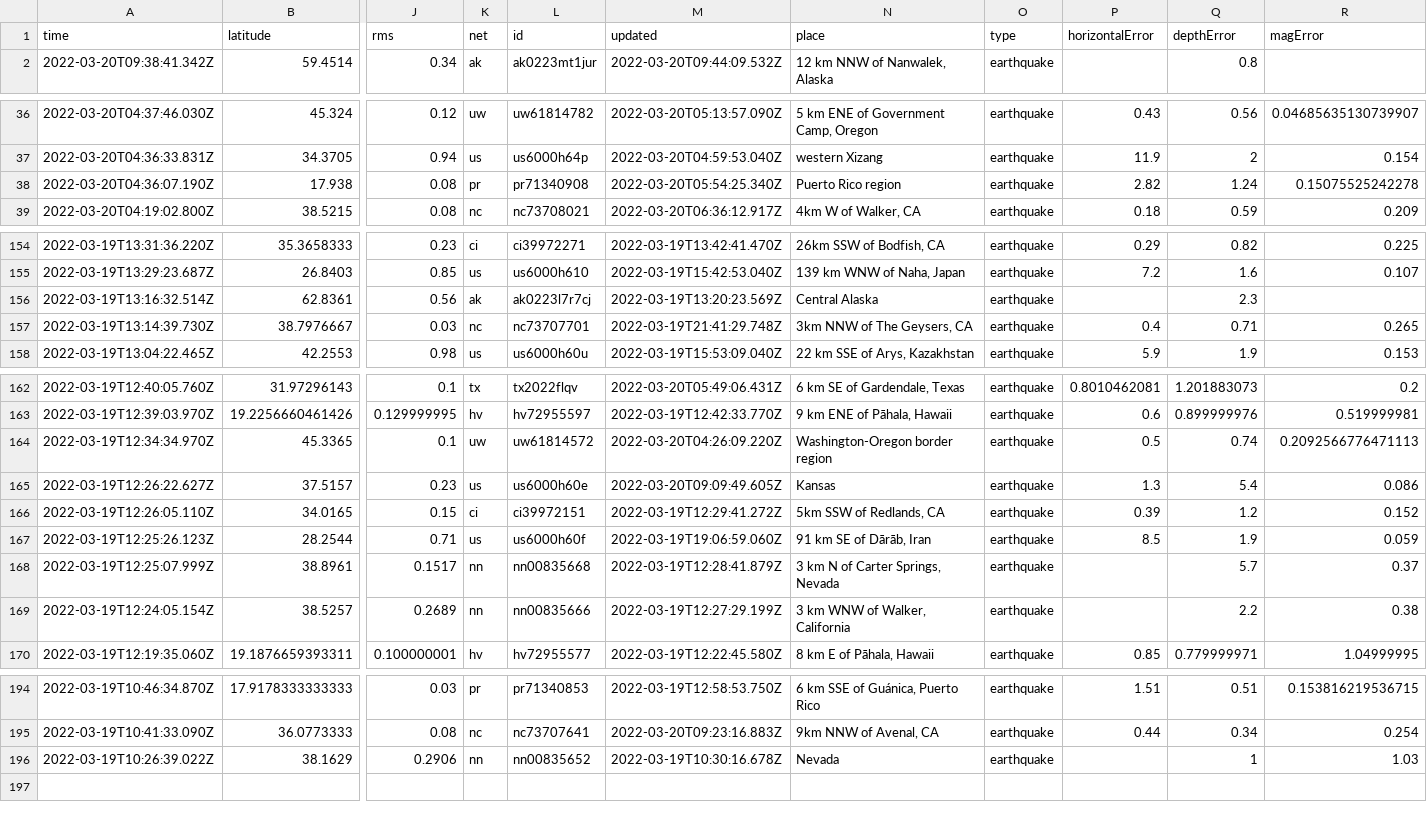
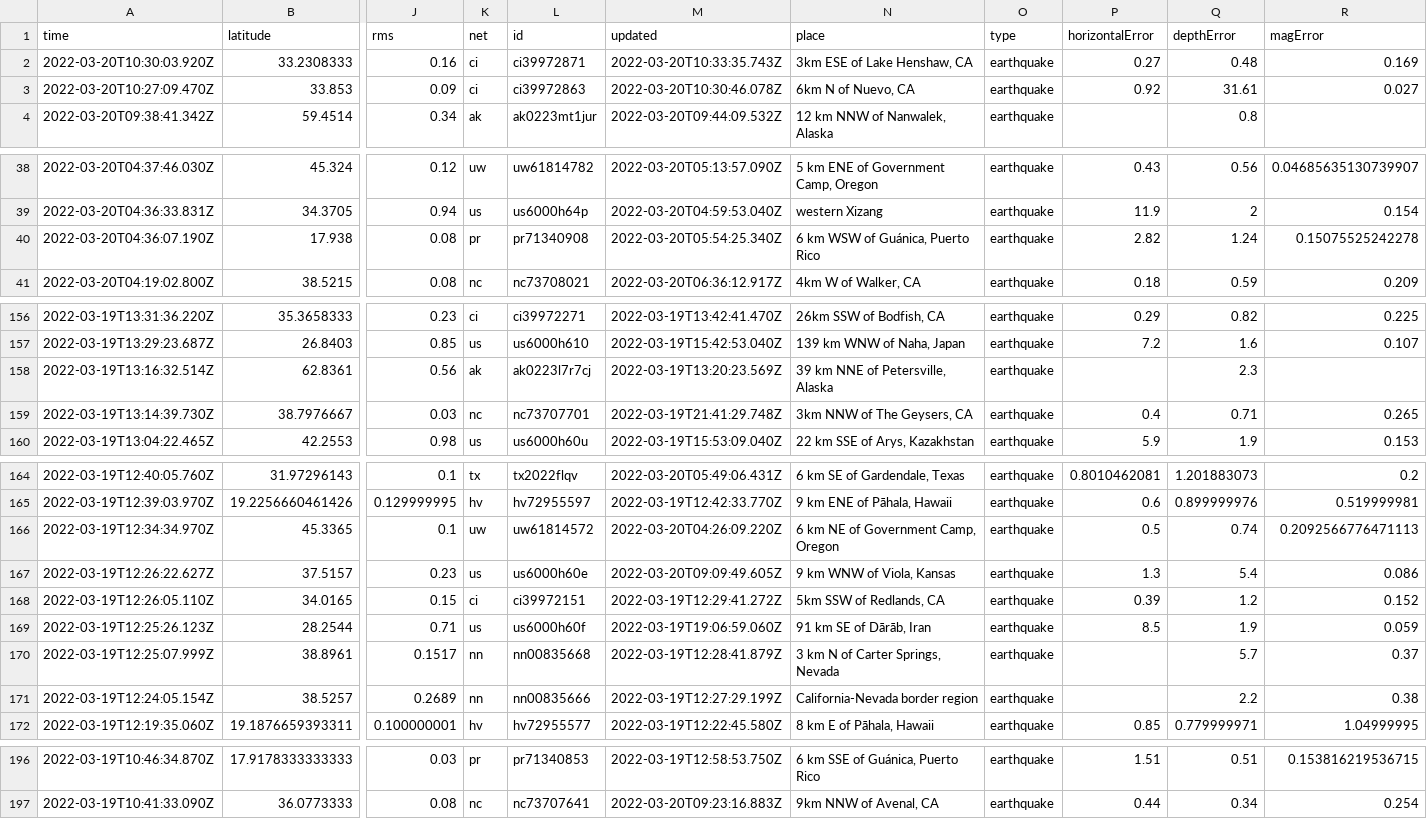
Before and after one commit to JohnnyBerkeley/Nicar2022_actions, a CSV file: usgs_current.csv, drawn as a sheet; only a part is shown, gaps mark what is left out; removed rows and columns are numbered as before the commit, all else as after; rows hold the shown columns only; the diff names each change by its address in the sheet, - before the commit and + after, or states it on an @@ line.

```diff
--- a/usgs_current.csv
+++ b/usgs_current.csv
+row 2: 2022-03-20T10:30:03.920Z | 33.2308333 | 0.16 | ci | ci39972871 | 2022-03-20T10:33:35.743Z | 3km ESE of Lake Henshaw, CA | earthquake | 0.27 | 0.48 | 0.169
+row 3: 2022-03-20T10:27:09.470Z | 33.853 | 0.09 | ci | ci39972863 | 2022-03-20T10:30:46.078Z | 6km N of Nuevo, CA | earthquake | 0.92 | 31.61 | 0.027
-N40 (place): Puerto Rico region
+N40 (place): 6 km WSW of Guánica, Puerto Rico
-N158 (place): Central Alaska
+N158 (place): 39 km NNE of Petersville, Alaska
-N166 (place): Washington-Oregon border region
+N166 (place): 6 km NE of Government Camp, Oregon
-N167 (place): Kansas
+N167 (place): 9 km WNW of Viola, Kansas
-N171 (place): 3 km WNW of Walker, California
+N171 (place): California-Nevada border region
-row 196: 2022-03-19T10:26:39.022Z | 38.1629 | 0.2906 | nn | nn00835652 | 2022-03-19T10:30:16.678Z | Nevada | earthquake |  | 1 | 1.03
```
Also changed, not shown: usgs_main.csv.
